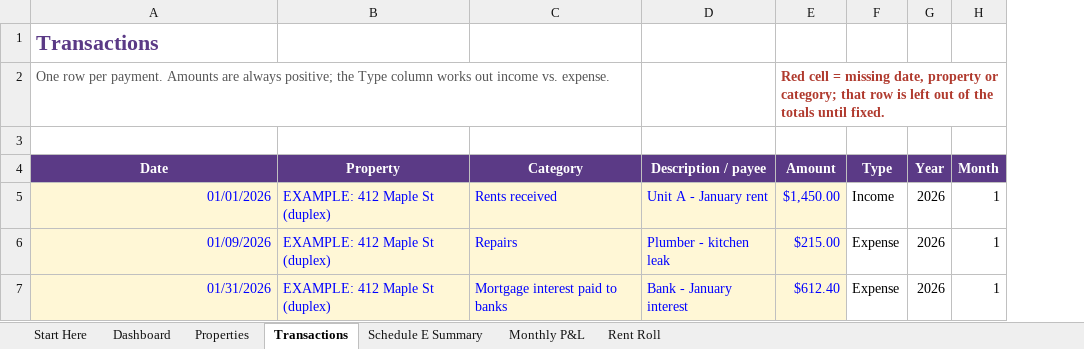
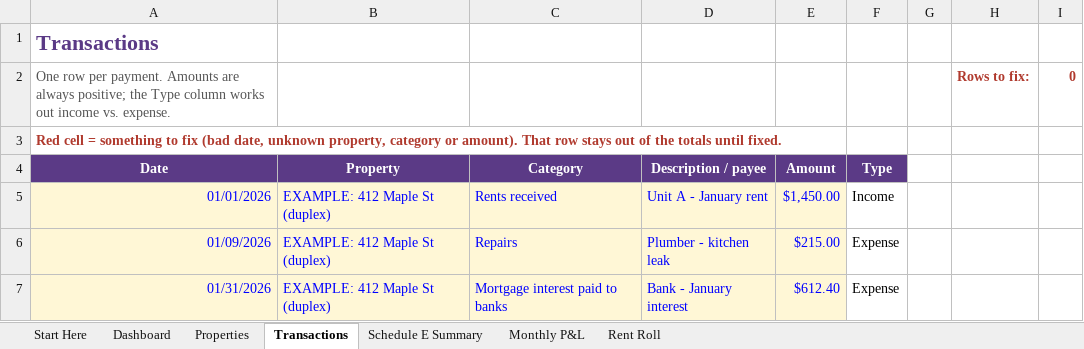
Before and after one commit to norastudiohq/norastudiohq.github.io, an Excel workbook: dl/QkFNAj8Wx9bU9aQs/Rental-Property-Tracker-NoraStudio.xlsx, sheet Transactions, drawn as a sheet; values as stored, in another font and other column widths than the file's, no borders; conditional formats not drawn; removed rows and columns are numbered as before the commit, all else as after; the diff names each change by its address in the sheet, - before the commit and + after, or states it on an @@ line.

```diff
--- a/dl/QkFNAj8Wx9bU9aQs/Rental-Property-Tracker-NoraStudio.xlsx (sheet Transactions)
+++ b/dl/QkFNAj8Wx9bU9aQs/Rental-Property-Tracker-NoraStudio.xlsx (sheet Transactions)
-column G (Year), rows 5-7: all 2026
-column H (Month), rows 5-7: all 1
+column G, empty
+column H, row 2: Rows to fix:
+column I, row 2: 0
-E2 (Amount): Red cell = missing date, property or category; that row is left out of the totals until fixed.
+E2 (Amount): (empty)
-A3 (Date): (empty)
+A3 (Date): Red cell = something to fix (bad date, unknown property, category or amount). That row stays out of the totals until fixed.
```
Also changed, not shown: sheet Start Here, sheet Schedule E Summary, formulas that keep their value, charts or pictures.
